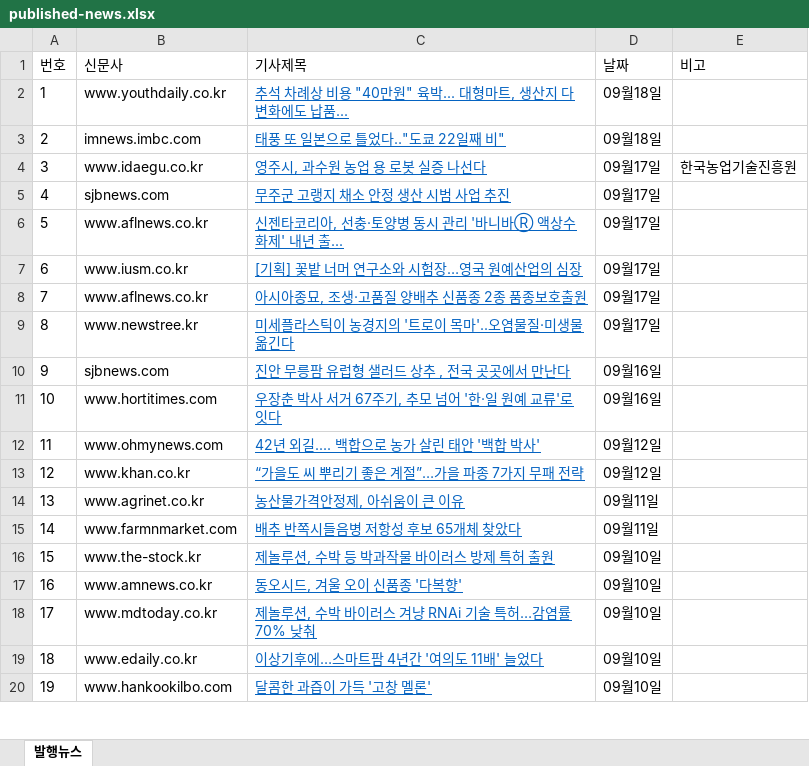
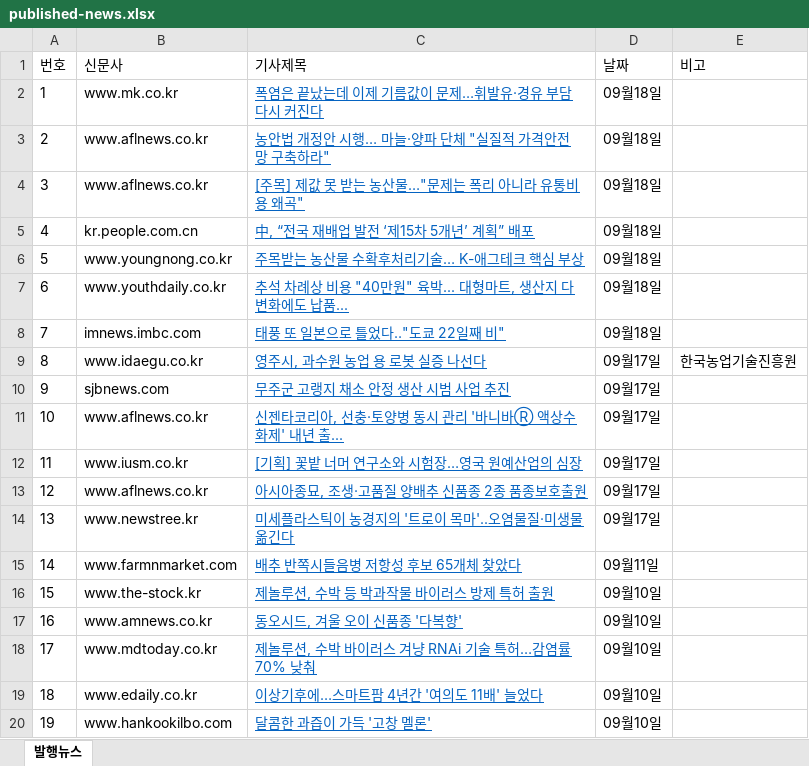
Before and after one commit to leeshelijah-spec/leeshelijah-spec.github.io, an Excel workbook: assets/published-news.xlsx, sheet 발행뉴스, drawn as a sheet; only a part is shown; values as stored, in another font and other column widths than the file's, no borders; the diff names each change by its address in the sheet, - before the commit and + after, or states it on an @@ line.

Commit message:
Publish dashboard snapshot 2026-09-21 11:50

```diff
--- a/assets/published-news.xlsx (sheet 발행뉴스)
+++ b/assets/published-news.xlsx (sheet 발행뉴스)
-B2 (신문사): www.youthdaily.co.kr
+B2 (신문사): www.mk.co.kr
-C2 (기사제목): 추석 차례상 비용 "40만원" 육박... 대형마트, 생산지 다변화에도 납품...
+C2 (기사제목): 폭염은 끝났는데 이제 기름값이 문제…휘발유·경유 부담 다시 커진다
-B3 (신문사): imnews.imbc.com
+B3 (신문사): www.aflnews.co.kr
-C3 (기사제목): 태풍 또 일본으로 틀었다‥"도쿄 22일째 비"
+C3 (기사제목): 농안법 개정안 시행… 마늘·양파 단체 "실질적 가격안전망 구축하라"
-B4 (신문사): www.idaegu.co.kr
+B4 (신문사): www.aflnews.co.kr
-C4 (기사제목): 영주시, 과수원 농업 용 로봇 실증 나선다
+C4 (기사제목): [주목] 제값 못 받는 농산물…"문제는 폭리 아니라 유통비용 왜곡"
-D4:D8 (날짜): 09월17일
+D4:D8 (날짜): 09월18일
-E4 (비고): 한국농업기술진흥원
+E4 (비고): (empty)
-B5 (신문사): sjbnews.com
+B5 (신문사): kr.people.com.cn
-C5 (기사제목): 무주군 고랭지 채소 안정 생산 시범 사업 추진
+C5 (기사제목): 中, “전국 재배업 발전 ‘제15차 5개년’ 계획” 배포
-B6 (신문사): www.aflnews.co.kr
+B6 (신문사): www.youngnong.co.kr
-C6 (기사제목): 신젠타코리아, 선충·토양병 동시 관리 '바니바Ⓡ 액상수화제' 내년 출...
+C6 (기사제목): 주목받는 농산물 수확후처리기술… K-애그테크 핵심 부상
-B7 (신문사): www.iusm.co.kr
+B7 (신문사): www.youthdaily.co.kr
-C7 (기사제목): [기획] 꽃밭 너머 연구소와 시험장…영국 원예산업의 심장
+C7 (기사제목): 추석 차례상 비용 "40만원" 육박... 대형마트, 생산지 다변화에도 납품...
-B8 (신문사): www.aflnews.co.kr
+B8 (신문사): imnews.imbc.com
-C8 (기사제목): 아시아종묘, 조생·고품질 양배추 신품종 2종 품종보호출원
+C8 (기사제목): 태풍 또 일본으로 틀었다‥"도쿄 22일째 비"
-B9 (신문사): www.newstree.kr
+B9 (신문사): www.idaegu.co.kr
-C9 (기사제목): 미세플라스틱이 농경지의 '트로이 목마'..오염물질·미생물 옮긴다
+C9 (기사제목): 영주시, 과수원 농업 용 로봇 실증 나선다
-E9 (비고): (empty)
+E9 (비고): 한국농업기술진흥원
-C10 (기사제목): 진안 무릉팜 유럽형 샐러드 상추 , 전국 곳곳에서 만난다
+C10 (기사제목): 무주군 고랭지 채소 안정 생산 시범 사업 추진
-D10:D11 (날짜): 09월16일
+D10:D11 (날짜): 09월17일
-B11 (신문사): www.hortitimes.com
+B11 (신문사): www.aflnews.co.kr
-C11 (기사제목): 우장춘 박사 서거 67주기, 추모 넘어 '한·일 원예 교류'로 잇다
+C11 (기사제목): 신젠타코리아, 선충·토양병 동시 관리 '바니바Ⓡ 액상수화제' 내년 출...
-B12 (신문사): www.ohmynews.com
+B12 (신문사): www.iusm.co.kr
-C12 (기사제목): 42년 외길.... 백합으로 농가 살린 태안 '백합 박사'
+C12 (기사제목): [기획] 꽃밭 너머 연구소와 시험장…영국 원예산업의 심장
-D12:D13 (날짜): 09월12일
+D12:D13 (날짜): 09월17일
-B13 (신문사): www.khan.co.kr
+B13 (신문사): www.aflnews.co.kr
-C13 (기사제목): “가을도 씨 뿌리기 좋은 계절”…가을 파종 7가지 무패 전략
+C13 (기사제목): 아시아종묘, 조생·고품질 양배추 신품종 2종 품종보호출원
-B14 (신문사): www.agrinet.co.kr
+B14 (신문사): www.newstree.kr
-C14 (기사제목): 농산물가격안정제, 아쉬움이 큰 이유
+C14 (기사제목): 미세플라스틱이 농경지의 '트로이 목마'..오염물질·미생물 옮긴다
-D14 (날짜): 09월11일
+D14 (날짜): 09월17일
```
Also changed, not shown: 2 other files.
